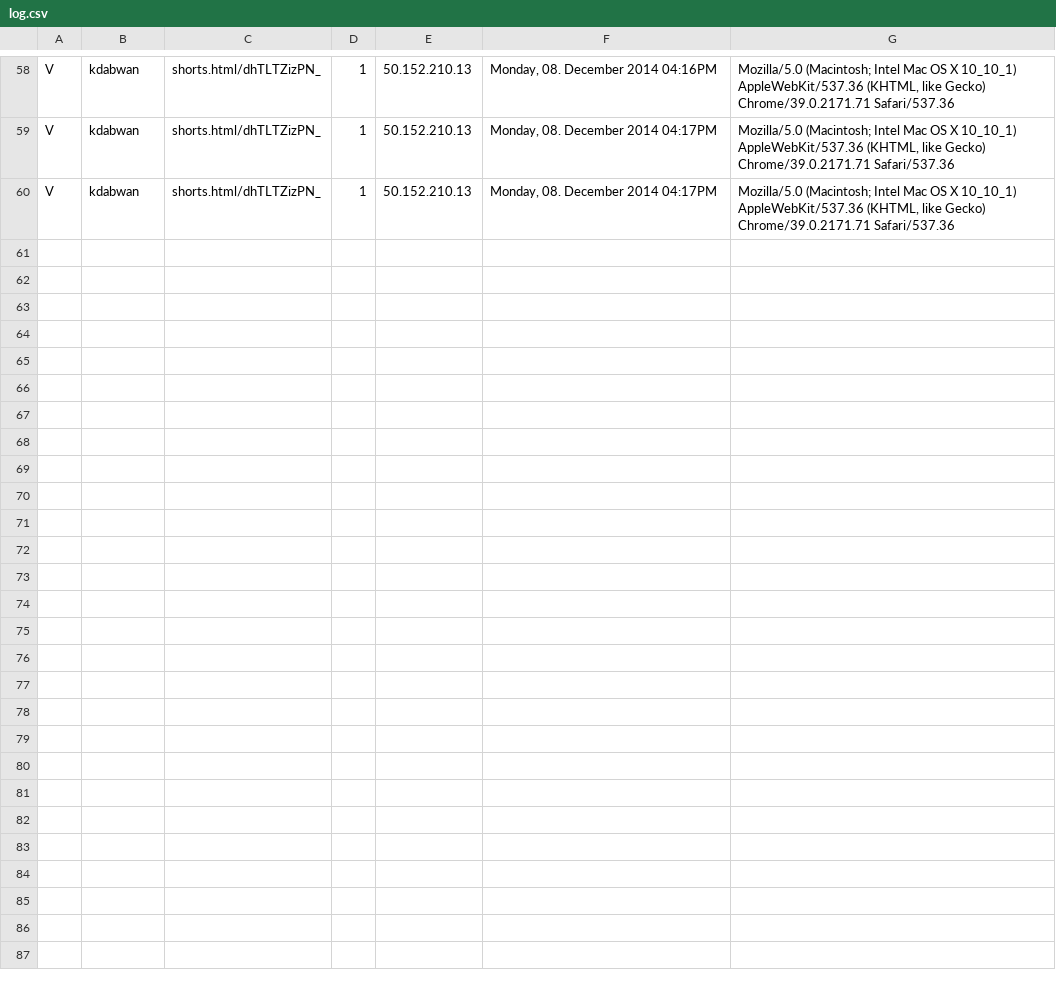
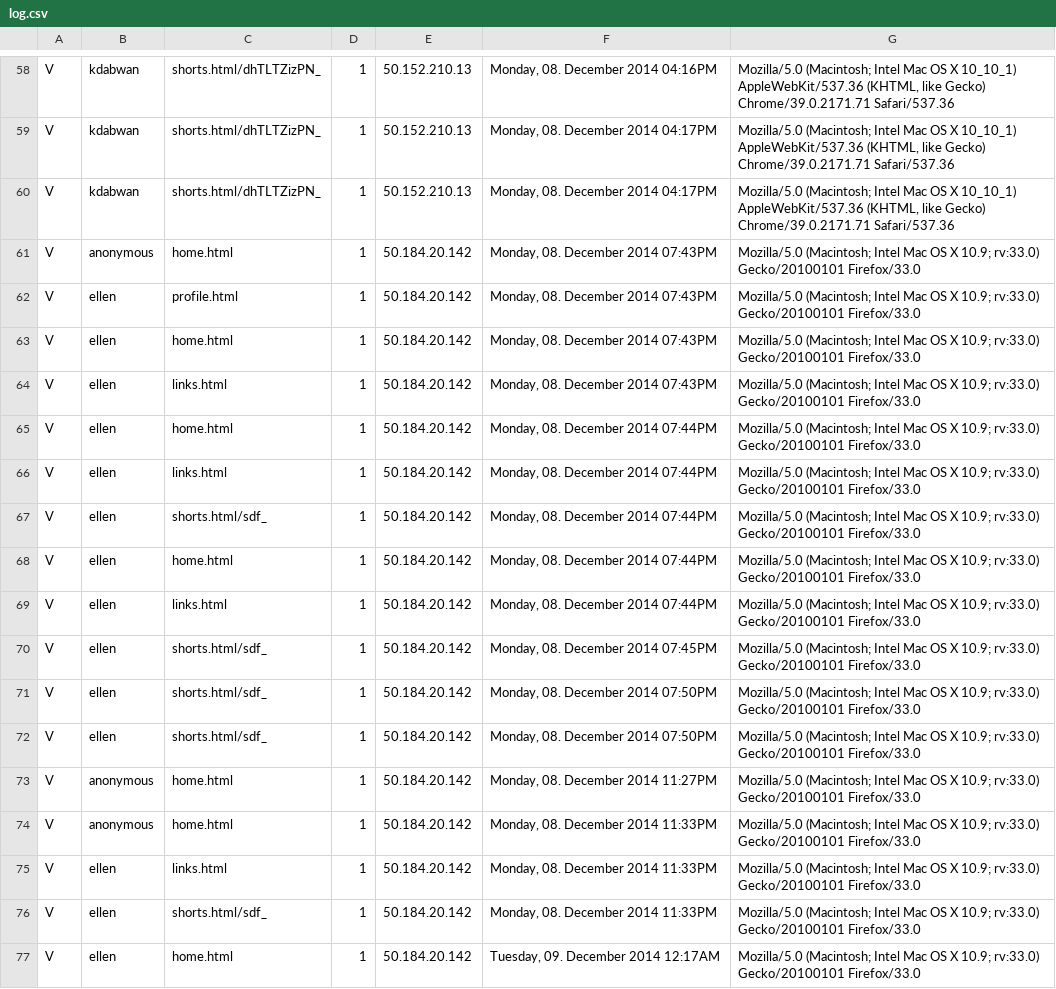
Before and after one commit to kdabwan/project-webarch, a CSV file: server/log.csv, drawn as a sheet; only a part is shown, gaps mark what is left out.

```diff
--- a/server/log.csv
+++ b/server/log.csv
@@ -60 +60,18 @@ V,kdabwan,shorts.html/dhTLTZizPN_,1,50.152.210.13,"Monday, 08. December 2014 04:
 V,kdabwan,shorts.html/dhTLTZizPN_,1,50.152.210.13,"Monday, 08. December 2014 04:17PM","Mozilla/5.0 (Macintosh; Intel Mac OS X 10_10_1) AppleWebKit/537.36 (KHTML, like Gecko) Chrome/39.0.2171.71 Safari/537.36"
+V,anonymous,home.html,1,50.184.20.142,"Monday, 08. December 2014 07:43PM",Mozilla/5.0 (Macintosh; Intel Mac OS X 10.9; rv:33.0) Gecko/20100101 Firefox/33.0
+V,ellen,profile.html,1,50.184.20.142,"Monday, 08. December 2014 07:43PM",Mozilla/5.0 (Macintosh; Intel Mac OS X 10.9; rv:33.0) Gecko/20100101 Firefox/33.0
+V,ellen,home.html,1,50.184.20.142,"Monday, 08. December 2014 07:43PM",Mozilla/5.0 (Macintosh; Intel Mac OS X 10.9; rv:33.0) Gecko/20100101 Firefox/33.0
+V,ellen,links.html,1,50.184.20.142,"Monday, 08. December 2014 07:43PM",Mozilla/5.0 (Macintosh; Intel Mac OS X 10.9; rv:33.0) Gecko/20100101 Firefox/33.0
+V,ellen,home.html,1,50.184.20.142,"Monday, 08. December 2014 07:44PM",Mozilla/5.0 (Macintosh; Intel Mac OS X 10.9; rv:33.0) Gecko/20100101 Firefox/33.0
+V,ellen,links.html,1,50.184.20.142,"Monday, 08. December 2014 07:44PM",Mozilla/5.0 (Macintosh; Intel Mac OS X 10.9; rv:33.0) Gecko/20100101 Firefox/33.0
+V,ellen,shorts.html/sdf_,1,50.184.20.142,"Monday, 08. December 2014 07:44PM",Mozilla/5.0 (Macintosh; Intel Mac OS X 10.9; rv:33.0) Gecko/20100101 Firefox/33.0
+V,ellen,home.html,1,50.184.20.142,"Monday, 08. December 2014 07:44PM",Mozilla/5.0 (Macintosh; Intel Mac OS X 10.9; rv:33.0) Gecko/20100101 Firefox/33.0
+V,ellen,links.html,1,50.184.20.142,"Monday, 08. December 2014 07:44PM",Mozilla/5.0 (Macintosh; Intel Mac OS X 10.9; rv:33.0) Gecko/20100101 Firefox/33.0
+V,ellen,shorts.html/sdf_,1,50.184.20.142,"Monday, 08. December 2014 07:45PM",Mozilla/5.0 (Macintosh; Intel Mac OS X 10.9; rv:33.0) Gecko/20100101 Firefox/33.0
+V,ellen,shorts.html/sdf_,1,50.184.20.142,"Monday, 08. December 2014 07:50PM",Mozilla/5.0 (Macintosh; Intel Mac OS X 10.9; rv:33.0) Gecko/20100101 Firefox/33.0
+V,ellen,shorts.html/sdf_,1,50.184.20.142,"Monday, 08. December 2014 07:50PM",Mozilla/5.0 (Macintosh; Intel Mac OS X 10.9; rv:33.0) Gecko/20100101 Firefox/33.0
+V,anonymous,home.html,1,50.184.20.142,"Monday, 08. December 2014 11:27PM",Mozilla/5.0 (Macintosh; Intel Mac OS X 10.9; rv:33.0) Gecko/20100101 Firefox/33.0
+V,anonymous,home.html,1,50.184.20.142,"Monday, 08. December 2014 11:33PM",Mozilla/5.0 (Macintosh; Intel Mac OS X 10.9; rv:33.0) Gecko/20100101 Firefox/33.0
+V,ellen,links.html,1,50.184.20.142,"Monday, 08. December 2014 11:33PM",Mozilla/5.0 (Macintosh; Intel Mac OS X 10.9; rv:33.0) Gecko/20100101 Firefox/33.0
+V,ellen,shorts.html/sdf_,1,50.184.20.142,"Monday, 08. December 2014 11:33PM",Mozilla/5.0 (Macintosh; Intel Mac OS X 10.9; rv:33.0) Gecko/20100101 Firefox/33.0
+V,ellen,home.html,1,50.184.20.142,"Tuesday, 09. December 2014 12:17AM",Mozilla/5.0 (Macintosh; Intel Mac OS X 10.9; rv:33.0) Gecko/20100101 Firefox/33.0
```
Also changed, not shown: 3 other files.
